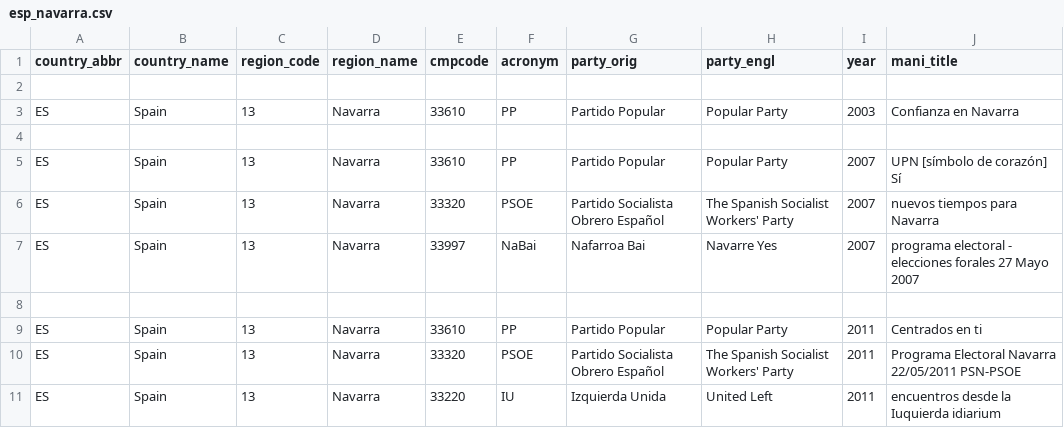
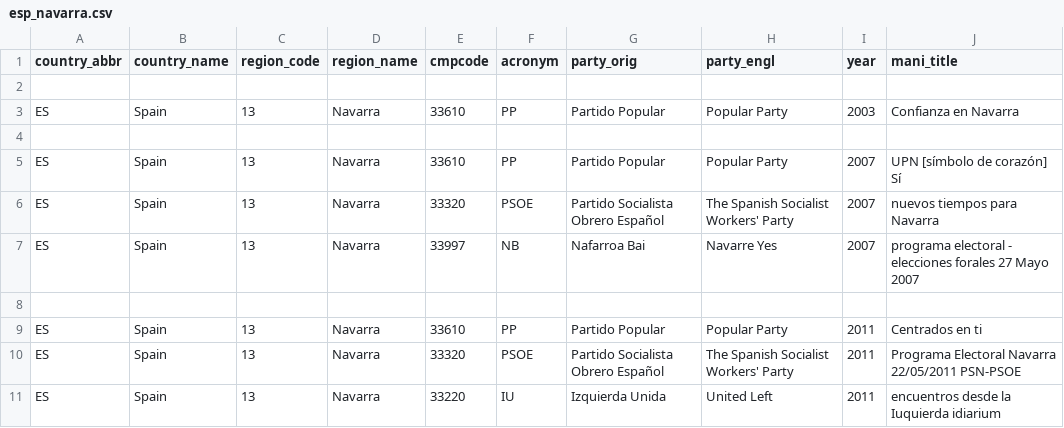
Before and after one commit to julianbernauer/polidoc, a CSV file: regions/spain/esp_navarra.csv, drawn as a sheet; only a part is shown.

Commit message:
Update esp_navarra.csv

```diff
--- a/regions/spain/esp_navarra.csv
+++ b/regions/spain/esp_navarra.csv
@@ -6,3 +6,3 @@ ES,Spain,13,Navarra,33610,PP,Partido Popular,Popular Party,2007,UPN [símbolo de
 ES,Spain,13,Navarra,33320,PSOE,Partido Socialista Obrero Español,The Spanish Socialist Workers' Party,2007,nuevos tiempos para Navarra
-ES,Spain,13,Navarra,33997,NaBai,Nafarroa Bai,Navarre Yes,2007,programa electoral - elecciones forales 27 Mayo 2007
+ES,Spain,13,Navarra,33997,NB,Nafarroa Bai,Navarre Yes,2007,programa electoral - elecciones forales 27 Mayo 2007
 
```
